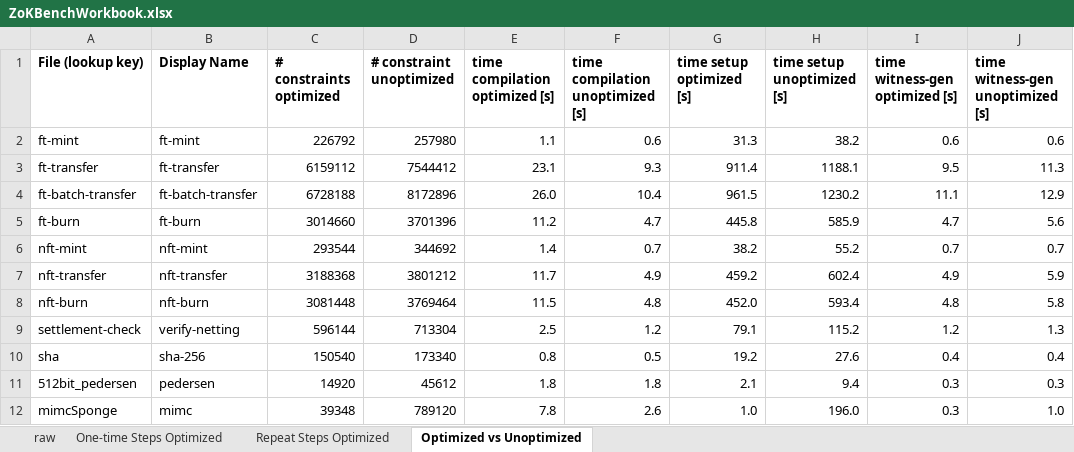
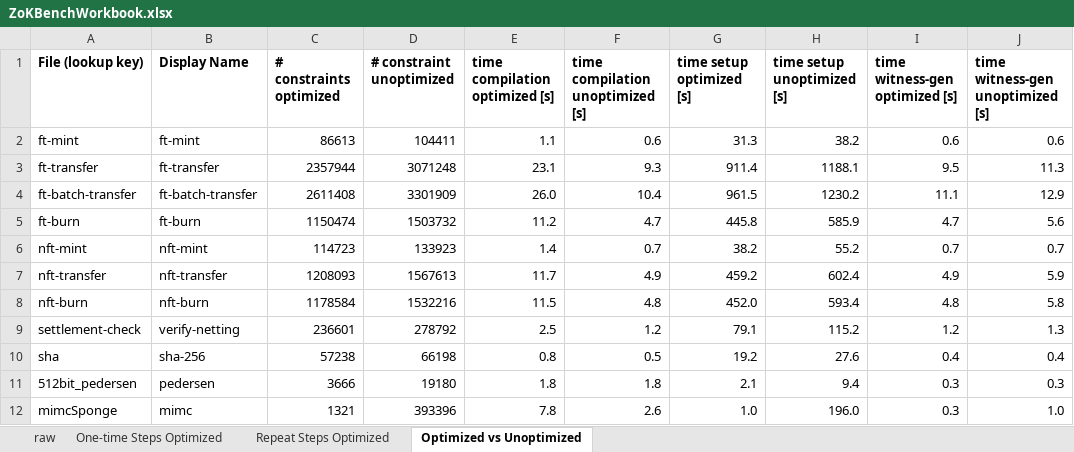
Before and after one commit to JacobEberhardt/ZoKratesBenchmarks, an Excel workbook: ZoKBenchWorkbook.xlsx, sheet Optimized vs Unoptimized, drawn as a sheet; only a part is shown; values as stored, in another font and other column widths than the file's, no borders; the diff names each change by its address in the sheet, - before the commit and + after, or states it on an @@ line.

Commit message:
Fixed Column Index

```diff
--- a/ZoKBenchWorkbook.xlsx (sheet Optimized vs Unoptimized)
+++ b/ZoKBenchWorkbook.xlsx (sheet Optimized vs Unoptimized)
-C2 (# constraints optimized): 226792
+C2 (# constraints optimized): 86613
-D2 (# constraint unoptimized): 257980
+D2 (# constraint unoptimized): 104411
-C3 (# constraints optimized): 6159112
+C3 (# constraints optimized): 2357944
-D3 (# constraint unoptimized): 7544412
+D3 (# constraint unoptimized): 3071248
-C4 (# constraints optimized): 6728188
+C4 (# constraints optimized): 2611408
-D4 (# constraint unoptimized): 8172896
+D4 (# constraint unoptimized): 3301909
-C5 (# constraints optimized): 3014660
+C5 (# constraints optimized): 1150474
-D5 (# constraint unoptimized): 3701396
+D5 (# constraint unoptimized): 1503732
-C6 (# constraints optimized): 293544
+C6 (# constraints optimized): 114723
-D6 (# constraint unoptimized): 344692
+D6 (# constraint unoptimized): 133923
-C7 (# constraints optimized): 3188368
+C7 (# constraints optimized): 1208093
-D7 (# constraint unoptimized): 3801212
+D7 (# constraint unoptimized): 1567613
-C8 (# constraints optimized): 3081448
+C8 (# constraints optimized): 1178584
-D8 (# constraint unoptimized): 3769464
+D8 (# constraint unoptimized): 1532216
-C9 (# constraints optimized): 596144
+C9 (# constraints optimized): 236601
-D9 (# constraint unoptimized): 713304
+D9 (# constraint unoptimized): 278792
-C10 (# constraints optimized): 150540
+C10 (# constraints optimized): 57238
-D10 (# constraint unoptimized): 173340
+D10 (# constraint unoptimized): 66198
-C11 (# constraints optimized): 14920
+C11 (# constraints optimized): 3666
-D11 (# constraint unoptimized): 45612
+D11 (# constraint unoptimized): 19180
-C12 (# constraints optimized): 39348
+C12 (# constraints optimized): 1321
-D12 (# constraint unoptimized): 789120
+D12 (# constraint unoptimized): 393396
```
